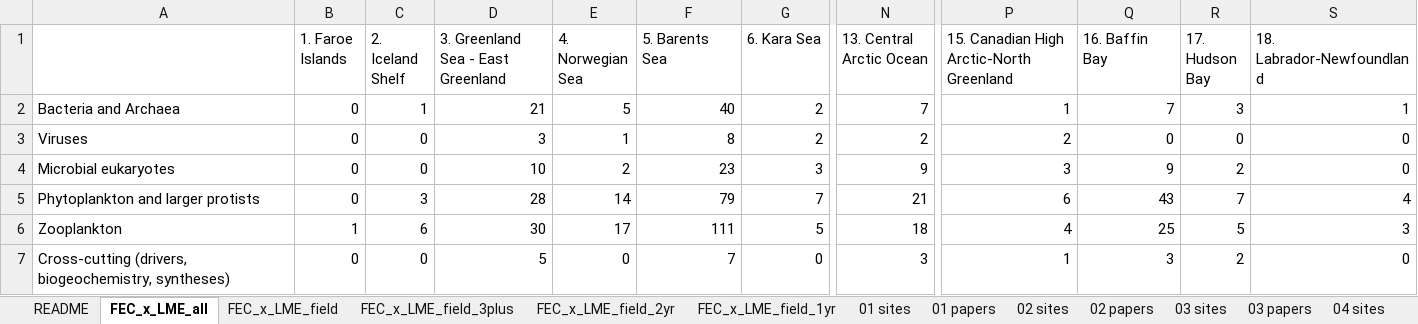
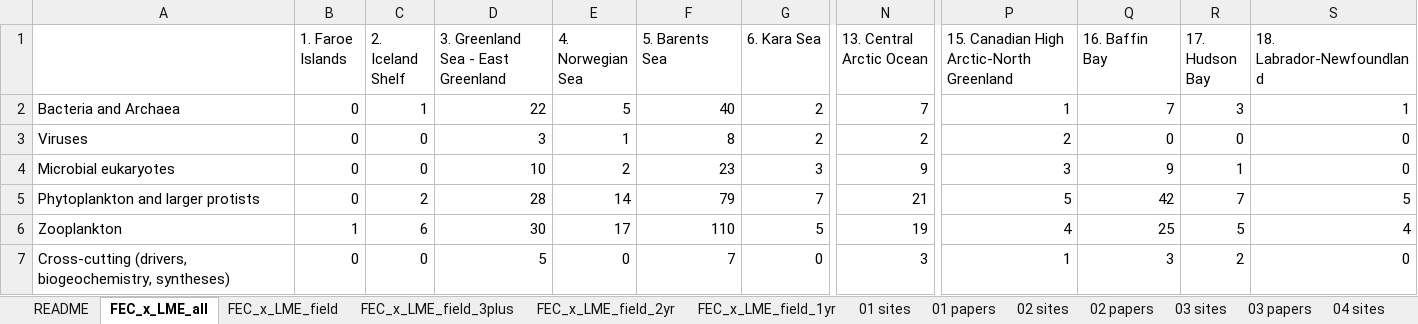
Before and after one commit to rec3141/SAMBR2027, an Excel workbook: data/geo/plankton_geo_by_FEC.xlsx, sheet FEC_x_LME_all, drawn as a sheet; only a part is shown, gaps mark what is left out; values as stored, in another font and other column widths than the file's, no borders; the diff names each change by its address in the sheet, - before the commit and + after, or states it on an @@ line.

```diff
--- a/data/geo/plankton_geo_by_FEC.xlsx (sheet FEC_x_LME_all)
+++ b/data/geo/plankton_geo_by_FEC.xlsx (sheet FEC_x_LME_all)
-D2: 21
+D2: 22
-R4 (17. Hudson Bay): 2
+R4 (17. Hudson Bay): 1
-C5 (2. Iceland Shelf): 3
+C5 (2. Iceland Shelf): 2
-P5: 6
+P5: 5
-Q5 (16. Baffin Bay): 43
+Q5 (16. Baffin Bay): 42
-S5 (18. Labrador-Newfoundland): 4
+S5 (18. Labrador-Newfoundland): 5
-F6 (5. Barents Sea): 111
+F6 (5. Barents Sea): 110
-N6 (13. Central Arctic Ocean): 18
+N6 (13. Central Arctic Ocean): 19
-S6 (18. Labrador-Newfoundland): 3
+S6 (18. Labrador-Newfoundland): 4
```
Also changed, not shown: sheet 05 sites, sheet FEC_x_LME_field, sheet FEC_x_LME_field_1yr, sheet 04 papers, sheet 04 sites, sheet 05 papers, 5 more sheets, web/data/plankton_geo_by_FEC.xlsx, 13 other files.
